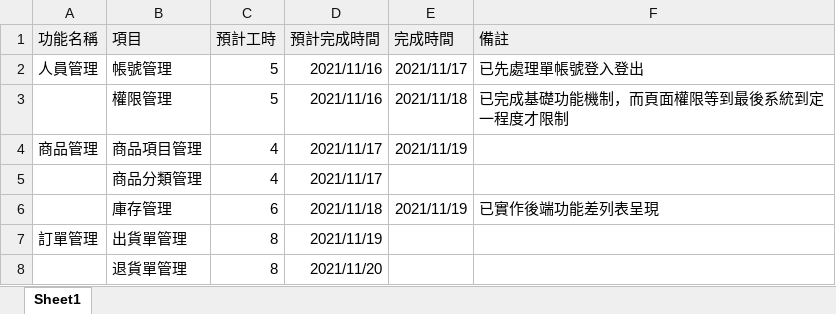
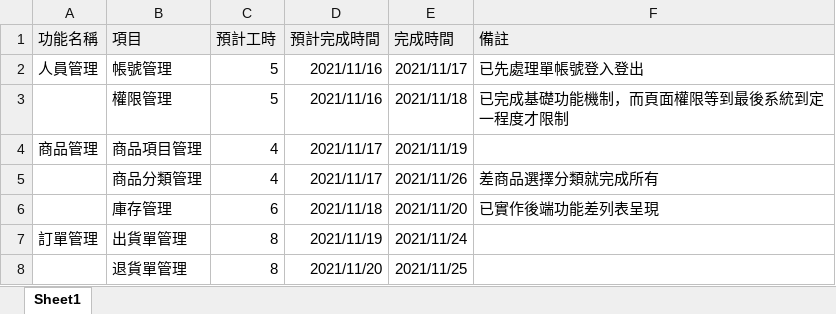
Before and after one commit to yuhsiang237/Order-System, an Excel workbook: doc/6.OrderSystem WBS.xlsx, sheet Sheet1, drawn as a sheet; values as stored, in another font and other column widths than the file's, no borders; charts and pictures not drawn; the diff names each change by its address in the sheet, - before the commit and + after, or states it on an @@ line.

Commit message:
Add files via upload

```diff
--- a/doc/6.OrderSystem WBS.xlsx (sheet Sheet1)
+++ b/doc/6.OrderSystem WBS.xlsx (sheet Sheet1)
-E5 (完成時間): (empty)
+E5 (完成時間): 2021/11/26
-F5 (備註): (empty)
+F5 (備註): 差商品選擇分類就完成所有
-E6 (完成時間): 2021/11/19
+E6 (完成時間): 2021/11/20
-E7 (完成時間): (empty)
+E7 (完成時間): 2021/11/24
-E8 (完成時間): (empty)
+E8 (完成時間): 2021/11/25
```
